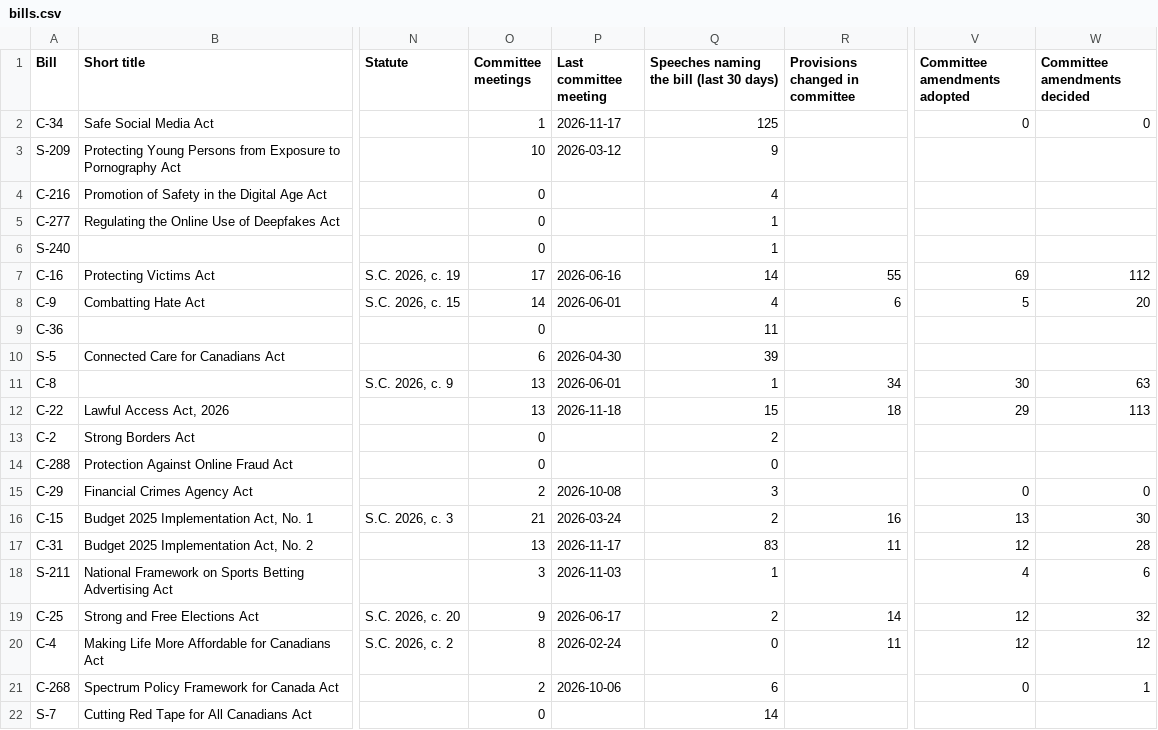
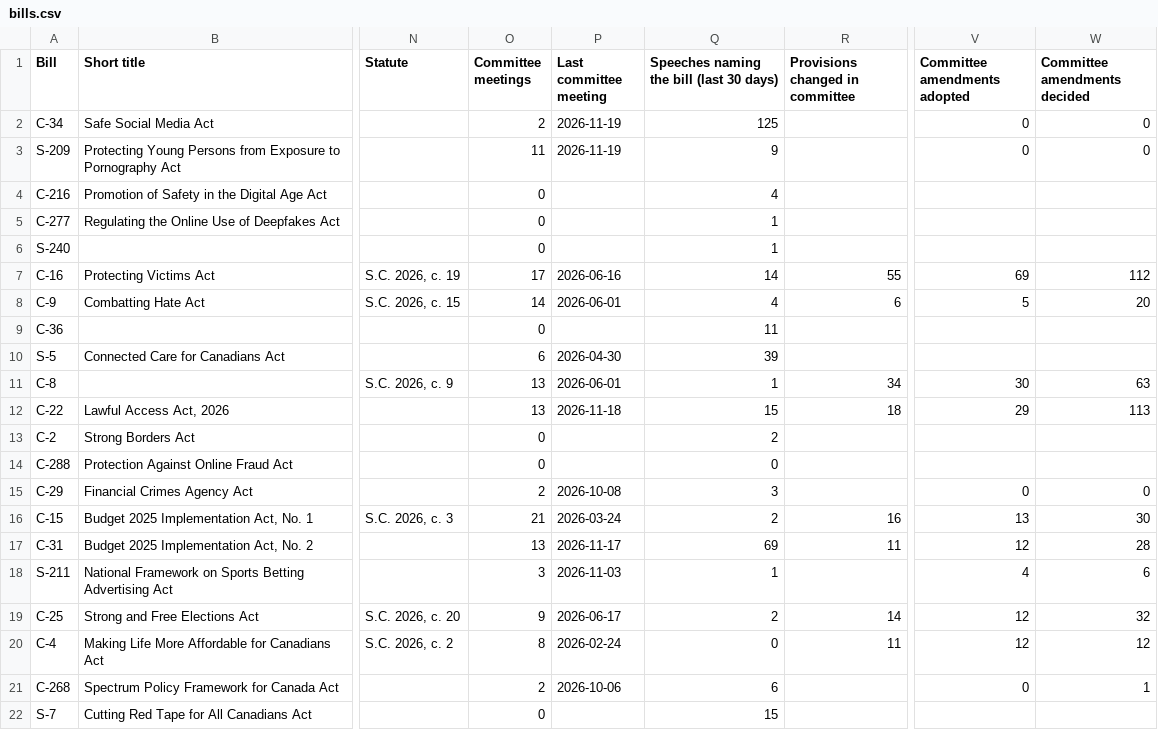
Before and after one commit to jeremyrdepow/RiverRidge-site, a CSV file: data/bills.csv, drawn as a sheet; only a part is shown, gaps mark what is left out; the diff names each change by its address in the sheet, - before the commit and + after, or states it on an @@ line.

```diff
--- a/data/bills.csv
+++ b/data/bills.csv
-O2 (Committee meetings): 1
+O2 (Committee meetings): 2
-P2 (Last committee meeting): 2026-11-17
+P2 (Last committee meeting): 2026-11-19
-O3 (Committee meetings): 10
+O3 (Committee meetings): 11
-P3 (Last committee meeting): 2026-03-12
+P3 (Last committee meeting): 2026-11-19
-V3 (Committee amendments adopted): (empty)
+V3 (Committee amendments adopted): 0
-W3 (Committee amendments decided): (empty)
+W3 (Committee amendments decided): 0
-Q17: 83
+Q17: 69
-Q22: 14
+Q22: 15
```
Also changed, not shown: 1 other file.
